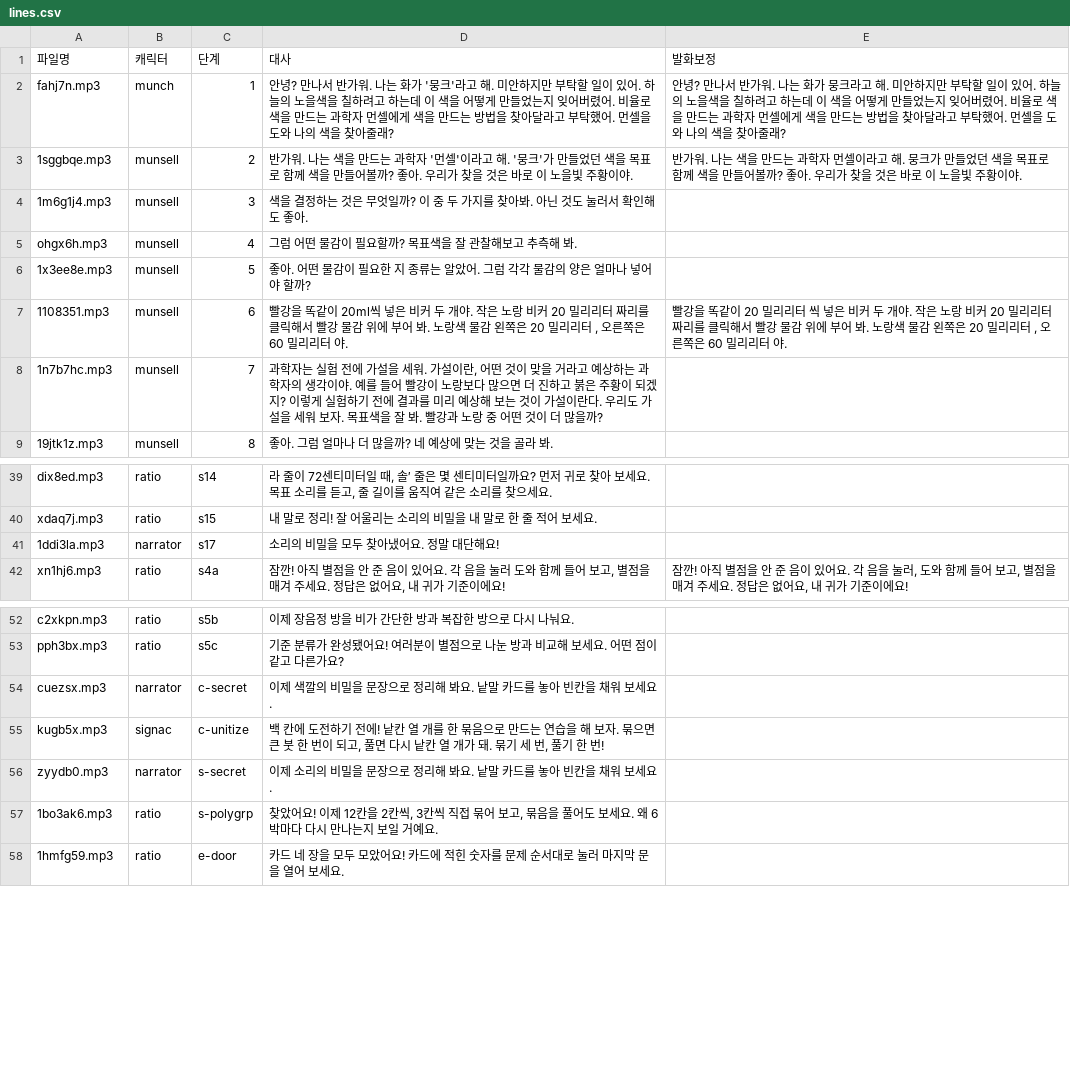
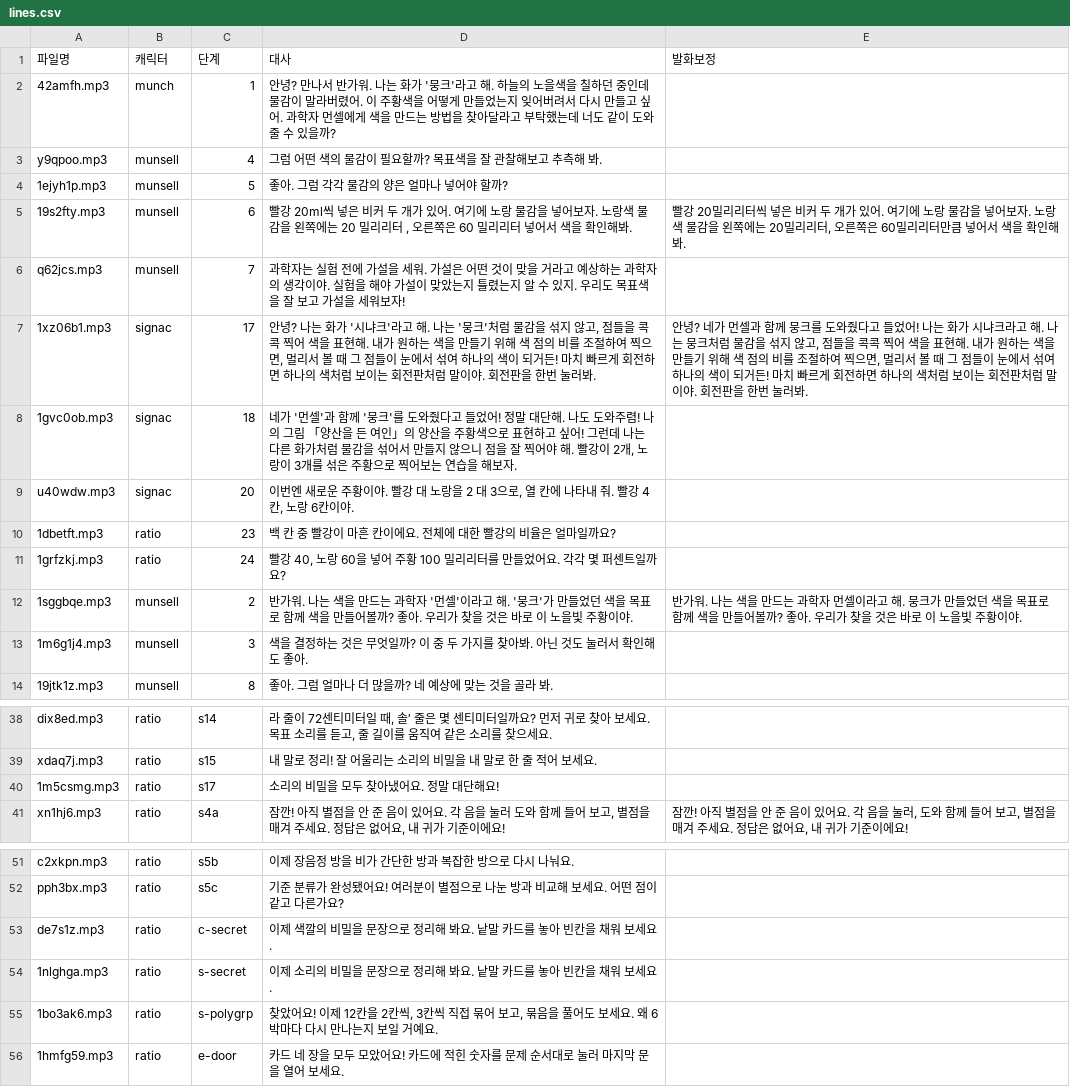
Before and after one commit to yhl5286-design/ratiosense-dev, a CSV file: v4/tts/lines.csv, drawn as a sheet; only a part is shown, gaps mark what is left out; the diff covers the shown part only.

```diff
--- a/v4/tts/lines.csv
+++ b/v4/tts/lines.csv
@@ -1,9 +1,14 @@
 파일명,캐릭터,단계,대사,발화보정
-fahj7n.mp3,munch,1,안녕? 만나서 반가워. 나는 화가 '뭉크'라고 해. 미안하지만 부탁할 일이 있어. 하늘의 노을색을 칠하려고 하는데 이 색을 어떻게 만들었는지 잊어버렸어. 비율로 색을 만드는 과학자 먼셀에게 색을 만드는 방법을 찾아달라고 부탁했어. 먼셀을 도와 나의 색을 찾아줄래?,안녕? 만나서 반가워. 나는 화가 뭉크라고 해. 미안하지만 부탁할 일이 있어. 하늘의 노을색을 칠하려고 하는데 이 색을 어떻게 만들었는지 잊어버렸어. 비율로 색을 만드는 과학자 먼셀에게 색을 만드는 방법을 찾아달라고 부탁했어. 먼셀을 도와 나의 색을 찾아줄래?
+42amfh.mp3,munch,1,안녕? 만나서 반가워. 나는 화가 '뭉크'라고 해. 하늘의 노을색을 칠하던 중인데 물감이 말라버렸어. 이 주황색을 어떻게 만들었는지 잊어버려서 다시 만들고 싶어. 과학자 먼셀에게 색을 만드는 방법을 찾아달라고 부탁했는데 너도 같이 도와줄 수 있을까?,
+y9qpoo.mp3,munsell,4,그럼 어떤 색의 물감이 필요할까? 목표색을 잘 관찰해보고 추측해 봐.,
+1ejyh1p.mp3,munsell,5,좋아. 그럼 각각 물감의 양은 얼마나 넣어야 할까?,
+19s2fty.mp3,munsell,6,"빨강 20ml씩 넣은 비커 두 개가 있어. 여기에 노랑 물감을 넣어보자. 노랑색 물감을 왼쪽에는 20 밀리리터 , 오른쪽은 60 밀리리터 넣어서 색을 확인해봐.","빨강 20밀리리터씩 넣은 비커 두 개가 있어. 여기에 노랑 물감을 넣어보자. 노랑색 물감을 왼쪽에는 20밀리리터, 오른쪽은 60밀리리터만큼 넣어서 색을 확인해봐."
+q62jcs.mp3,munsell,7,과학자는 실험 전에 가설을 세워. 가설은 어떤 것이 맞을 거라고 예상하는 과학자의 생각이야. 실험을 해야 가설이 맞았는지 틀렸는지 알 수 있지. 우리도 목표색을 잘 보고 가설을 세워보자!,
+1xz06b1.mp3,signac,17,"안녕? 나는 화가 '시냐크'라고 해. 나는 '뭉크'처럼 물감을 섞지 않고, 점들을 콕콕 찍어 색을 표현해. 내가 원하는 색을 만들기 위해 색 점의 비를 조절하여 찍으면, 멀리서 볼 때 그 점들이 눈에서 섞여 하나의 색이 되거든! 마치 빠르게 회전하면 하나의 색처럼 보이는 회전판처럼 말이야. 회전판을 한번 눌러봐.","안녕? 네가 먼셀과 함께 뭉크를 도와줬다고 들었어! 나는 화가 시냐크라고 해. 나는 뭉크처럼 물감을 섞지 않고, 점들을 콕콕 찍어 색을 표현해. 내가 원하는 색을 만들기 위해 색 점의 비를 조절하여 찍으면, 멀리서 볼 때 그 점들이 눈에서 섞여 하나의 색이 되거든! 마치 빠르게 회전하면 하나의 색처럼 보이는 회전판처럼 말이야. 회전판을 한번 눌러봐."
+1gvc0ob.mp3,signac,18,"네가 '먼셀'과 함께 '뭉크'를 도와줬다고 들었어! 정말 대단해. 나도 도와주렴! 나의 그림 「양산을 든 여인」의 양산을 주황색으로 표현하고 싶어! 그런데 나는 다른 화가처럼 물감을 섞어서 만들지 않으니 점을 잘 찍어야 해. 빨강이 2개, 노랑이 3개를 섞은 주황으로 찍어보는 연습을 해보자.",
+u40wdw.mp3,signac,20,"이번엔 새로운 주황이야. 빨강 대 노랑을 2 대 3으로, 열 칸에 나타내 줘. 빨강 4칸, 노랑 6칸이야.",
+1dbetft.mp3,ratio,23,백 칸 중 빨강이 마흔 칸이에요. 전체에 대한 빨강의 비율은 얼마일까요?,
+1grfzkj.mp3,ratio,24,"빨강 40, 노랑 60을 넣어 주황 100 밀리리터를 만들었어요. 각각 몇 퍼센트일까요?",
 1sggbqe.mp3,munsell,2,반가워. 나는 색을 만드는 과학자 '먼셀'이라고 해. '뭉크'가 만들었던 색을 목표로 함께 색을 만들어볼까? 좋아. 우리가 찾을 것은 바로 이 노을빛 주황이야.,반가워. 나는 색을 만드는 과학자 먼셀이라고 해. 뭉크가 만들었던 색을 목표로 함께 색을 만들어볼까? 좋아. 우리가 찾을 것은 바로 이 노을빛 주황이야.
 1m6g1j4.mp3,munsell,3,색을 결정하는 것은 무엇일까? 이 중 두 가지를 찾아봐. 아닌 것도 눌러서 확인해도 좋아.,
-ohgx6h.mp3,munsell,4,그럼 어떤 물감이 필요할까? 목표색을 잘 관찰해보고 추측해 봐.,
-1x3ee8e.mp3,munsell,5,좋아. 어떤 물감이 필요한 지 종류는 알았어. 그럼 각각 물감의 양은 얼마나 넣어야 할까?,
-1108351.mp3,munsell,6,"빨강을 똑같이 20ml씩 넣은 비커 두 개야. 작은 노랑 비커 20 밀리리터 짜리를 클릭해서 빨강 물감 위에 부어 봐. 노랑색 물감 왼쪽은 20 밀리리터 , 오른쪽은 60 밀리리터 야.","빨강을 똑같이 20 밀리리터 씩 넣은 비커 두 개야. 작은 노랑 비커 20 밀리리터 짜리를 클릭해서 빨강 물감 위에 부어 봐. 노랑색 물감 왼쪽은 20 밀리리터 , 오른쪽은 60 밀리리터 야."
-1n7b7hc.mp3,munsell,7,"과학자는 실험 전에 가설을 세워. 가설이란, 어떤 것이 맞을 거라고 예상하는 과학자의 생각이야. 예를 들어 빨강이 노랑보다 많으면 더 진하고 붉은 주황이 되겠지? 이렇게 실험하기 전에 결과를 미리 예상해 보는 것이 가설이란다. 우리도 가설을 세워 보자. 목표색을 잘 봐. 빨강과 노랑 중 어떤 것이 더 많을까?",
 19jtk1z.mp3,munsell,8,좋아. 그럼 얼마나 더 많을까? 네 예상에 맞는 것을 골라 봐.,
@@ -40,3 +39,3 @@ dix8ed.mp3,ratio,s14,"라 줄이 72센티미터일 때, 솔′ 줄은 몇 센티
 xdaq7j.mp3,ratio,s15,내 말로 정리! 잘 어울리는 소리의 비밀을 내 말로 한 줄 적어 보세요.,
-1ddi3la.mp3,narrator,s17,소리의 비밀을 모두 찾아냈어요. 정말 대단해요!,
+1m5csmg.mp3,ratio,s17,소리의 비밀을 모두 찾아냈어요. 정말 대단해요!,
 xn1hj6.mp3,ratio,s4a,"잠깐! 아직 별점을 안 준 음이 있어요. 각 음을 눌러 도와 함께 들어 보고, 별점을 매겨 주세요. 정답은 없어요, 내 귀가 기준이에요!","잠깐! 아직 별점을 안 준 음이 있어요. 각 음을 눌러, 도와 함께 들어 보고, 별점을 매겨 주세요. 정답은 없어요, 내 귀가 기준이에요!"
@@ -53,5 +52,4 @@ c2xkpn.mp3,ratio,s5b,이제 장음정 방을 비가 간단한 방과 복잡한
 pph3bx.mp3,ratio,s5c,기준 분류가 완성됐어요! 여러분이 별점으로 나눈 방과 비교해 보세요. 어떤 점이 같고 다른가요?,
-cuezsx.mp3,narrator,c-secret,이제 색깔의 비밀을 문장으로 정리해 봐요. 낱말 카드를 놓아 빈칸을 채워 보세요.,
-kugb5x.mp3,signac,c-unitize,"백 칸에 도전하기 전에! 낱칸 열 개를 한 묶음으로 만드는 연습을 해 보자. 묶으면 큰 붓 한 번이 되고, 풀면 다시 낱칸 열 개가 돼. 묶기 세 번, 풀기 한 번!",
-zyydb0.mp3,narrator,s-secret,이제 소리의 비밀을 문장으로 정리해 봐요. 낱말 카드를 놓아 빈칸을 채워 보세요.,
+de7s1z.mp3,ratio,c-secret,이제 색깔의 비밀을 문장으로 정리해 봐요. 낱말 카드를 놓아 빈칸을 채워 보세요.,
+1nlghga.mp3,ratio,s-secret,이제 소리의 비밀을 문장으로 정리해 봐요. 낱말 카드를 놓아 빈칸을 채워 보세요.,
 1bo3ak6.mp3,ratio,s-polygrp,"찾았어요! 이제 12칸을 2칸씩, 3칸씩 직접 묶어 보고, 묶음을 풀어도 보세요. 왜 6박마다 다시 만나는지 보일 거예요.",
```
Also changed, not shown: 14 added rows, 6 removed rows and 5 edited cells elsewhere in this file, 53 other files.
